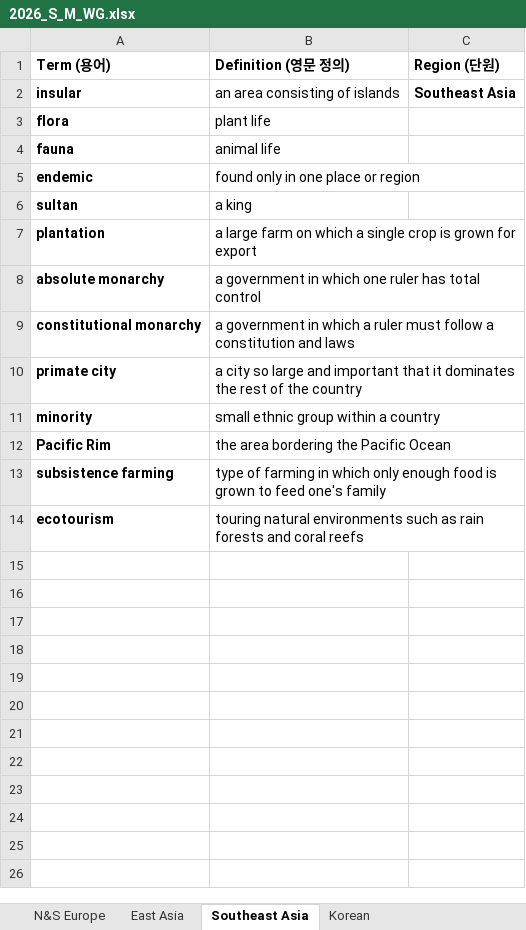
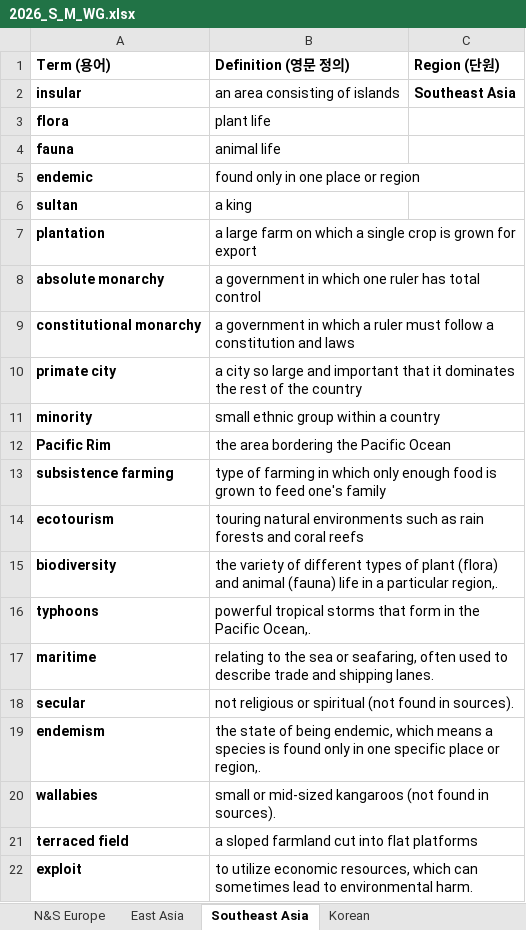
Before and after one commit to Icy-Breath/word-tester, an Excel workbook: data/2026_S_M_WG.xlsx, sheet Southeast Asia, drawn as a sheet; values as stored, in another font and other column widths than the file's, no borders; the diff names each change by its address in the sheet, - before the commit and + after, or states it on an @@ line.

```diff
--- a/data/2026_S_M_WG.xlsx (sheet Southeast Asia)
+++ b/data/2026_S_M_WG.xlsx (sheet Southeast Asia)
+row 15: biodiversity | the variety of different types of plant (flora) and animal (fauna) life in a particular region,.
+row 16: typhoons | powerful tropical storms that form in the Pacific Ocean,.
+row 17: maritime | relating to the sea or seafaring, often used to describe trade and shipping lanes.
+row 18: secular | not religious or spiritual (not found in sources).
+row 19: endemism | the state of being endemic, which means a species is found only in one specific place or region,.
+row 20: wallabies | small or mid-sized kangaroos (not found in sources).
+row 21: terraced field | a sloped farmland cut into flat platforms
+row 22: exploit | to utilize economic resources, which can sometimes lead to environmental harm.
```
Also changed, not shown: sheet East Asia.
